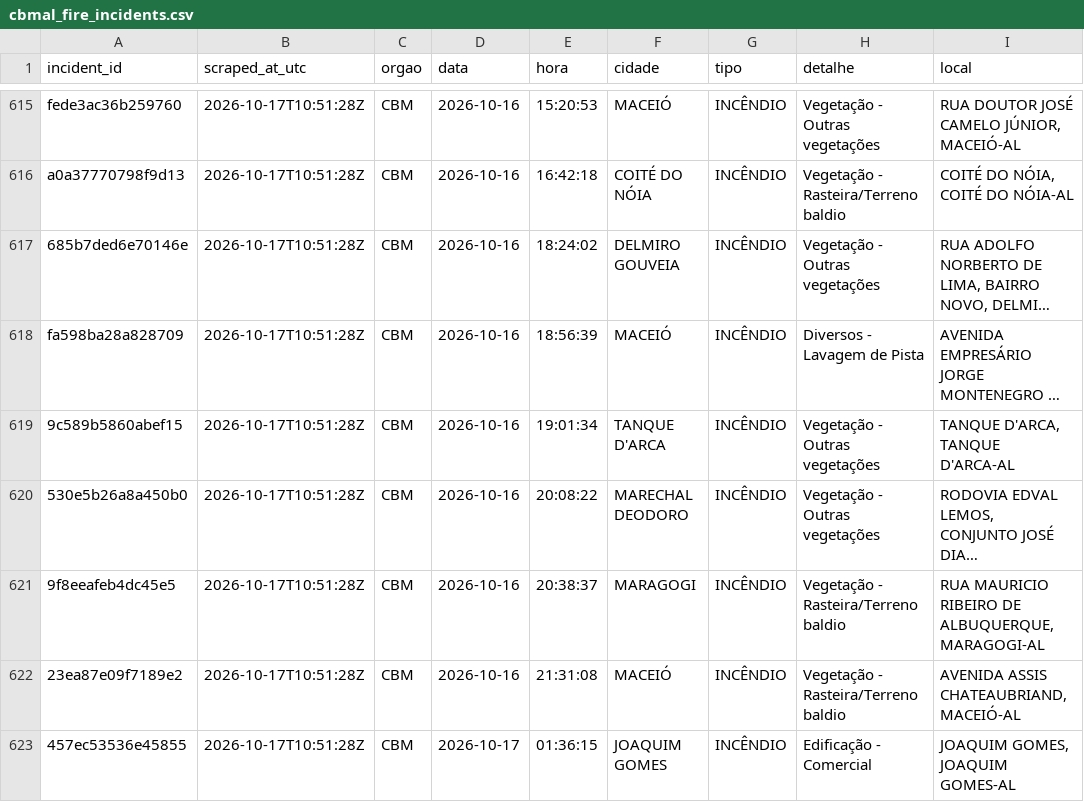
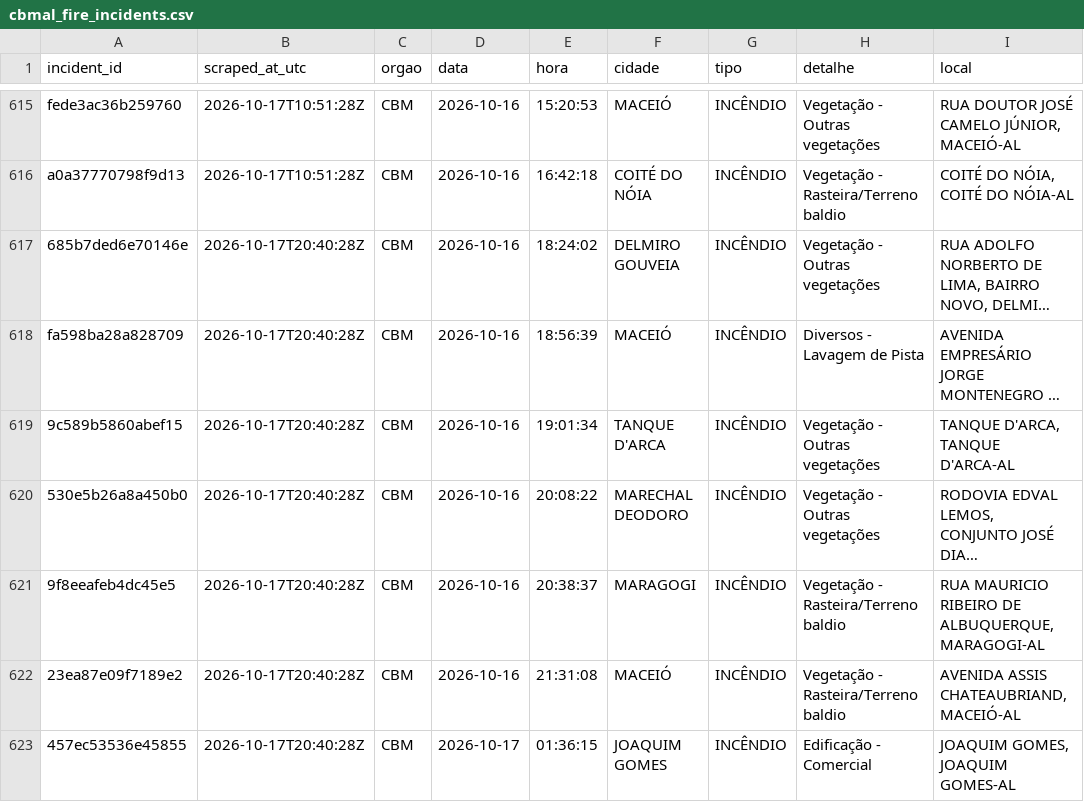
Before and after one commit to ajtga/fire-incidents, a CSV file: data/cbmal_fire_incidents.csv, drawn as a sheet; only a part is shown, gaps mark what is left out; long unchanged cells end in …; the diff covers the shown part only; the diff names each change by its address in the sheet, - before the commit and + after, or states it on an @@ line.

```diff
--- a/data/cbmal_fire_incidents.csv
+++ b/data/cbmal_fire_incidents.csv
-B617:B623 (scraped_at_utc): 2026-10-17T10:51:28Z
+B617:B623 (scraped_at_utc): 2026-10-17T20:40:28Z
```
Also changed, not shown: 5 added rows and 1 edited cell elsewhere in this file, data/scraper_run_log.csv, 1 other file.
